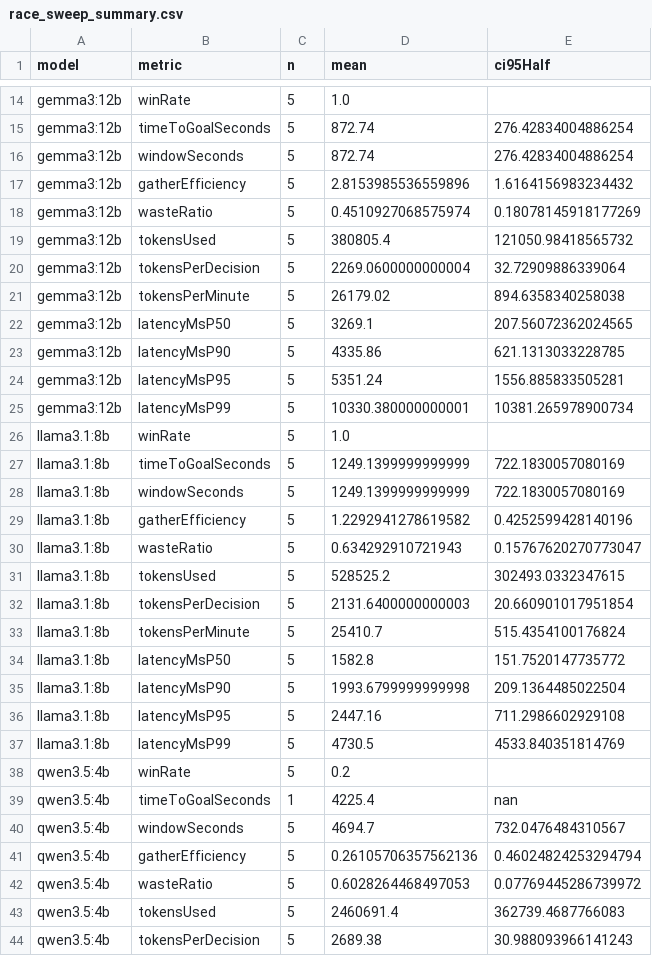
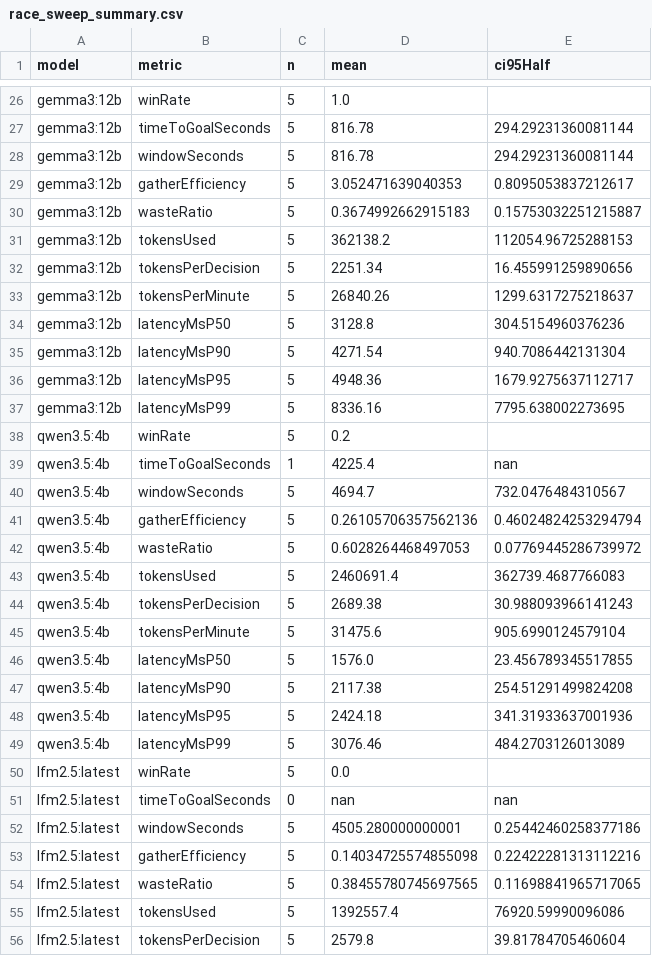
Before and after one commit to parkershamblin/minecraft-ai-agents, a CSV file: bench/results/race_sweep_summary.csv, drawn as a sheet; only a part is shown, gaps mark what is left out; the shorter side is filled out with more unchanged rows; removed rows and columns are numbered as before the commit, all else as after; the diff covers the shown part only; the diff names each change by its address in the sheet, - before the commit and + after, or states it on an @@ line.

```diff
--- a/bench/results/race_sweep_summary.csv
+++ b/bench/results/race_sweep_summary.csv
-D27:D28 (mean): 872.74
+D27:D28 (mean): 816.78
-E27:E28 (ci95Half): 276.42834004886254
+E27:E28 (ci95Half): 294.29231360081144
-D29 (mean): 2.8153985536559896
+D29 (mean): 3.052471639040353
-E29 (ci95Half): 1.6164156983234432
+E29 (ci95Half): 0.8095053837212617
-D30 (mean): 0.4510927068575974
+D30 (mean): 0.3674992662915183
-E30 (ci95Half): 0.18078145918177269
+E30 (ci95Half): 0.15753032251215887
-D31 (mean): 380805.4
+D31 (mean): 362138.2
-E31 (ci95Half): 121050.98418565732
+E31 (ci95Half): 112054.96725288153
-D32 (mean): 2269.0600000000004
+D32 (mean): 2251.34
-E32 (ci95Half): 32.72909886339064
+E32 (ci95Half): 16.455991259890656
-D33 (mean): 26179.02
+D33 (mean): 26840.26
-E33 (ci95Half): 894.6358340258038
+E33 (ci95Half): 1299.6317275218637
-D34 (mean): 3269.1
+D34 (mean): 3128.8
-E34 (ci95Half): 207.56072362024565
+E34 (ci95Half): 304.5154960376236
-D35 (mean): 4335.86
+D35 (mean): 4271.54
-E35 (ci95Half): 621.1313033228785
+E35 (ci95Half): 940.7086442131304
-D36 (mean): 5351.24
+D36 (mean): 4948.36
-E36 (ci95Half): 1556.885833505281
+E36 (ci95Half): 1679.9275637112717
-D37 (mean): 10330.380000000001
+D37 (mean): 8336.16
-E37 (ci95Half): 10381.265978900734
+E37 (ci95Half): 7795.638002273695
@@ row 26 moved to row 14: llama3.1:8b @@
-row 27: llama3.1:8b | timeToGoalSeconds | 5 | 1249.1399999999999 | 722.1830057080169
-row 28: llama3.1:8b | windowSeconds | 5 | 1249.1399999999999 | 722.1830057080169
-row 29: llama3.1:8b | gatherEfficiency | 5 | 1.2292941278619582 | 0.4252599428140196
-row 30: llama3.1:8b | wasteRatio | 5 | 0.634292910721943 | 0.15767620270773047
-row 31: llama3.1:8b | tokensUsed | 5 | 528525.2 | 302493.0332347615
-row 32: llama3.1:8b | tokensPerDecision | 5 | 2131.6400000000003 | 20.660901017951854
-row 33: llama3.1:8b | tokensPerMinute | 5 | 25410.7 | 515.4354100176824
-row 34: llama3.1:8b | latencyMsP50 | 5 | 1582.8 | 151.7520147735772
-row 35: llama3.1:8b | latencyMsP90 | 5 | 1993.6799999999998 | 209.1364485022504
-row 36: llama3.1:8b | latencyMsP95 | 5 | 2447.16 | 711.2986602929108
-row 37: llama3.1:8b | latencyMsP99 | 5 | 4730.5 | 4533.840351814769
```
Also changed, not shown: 11 added rows and 22 edited cells elsewhere in this file, 4 other files.
